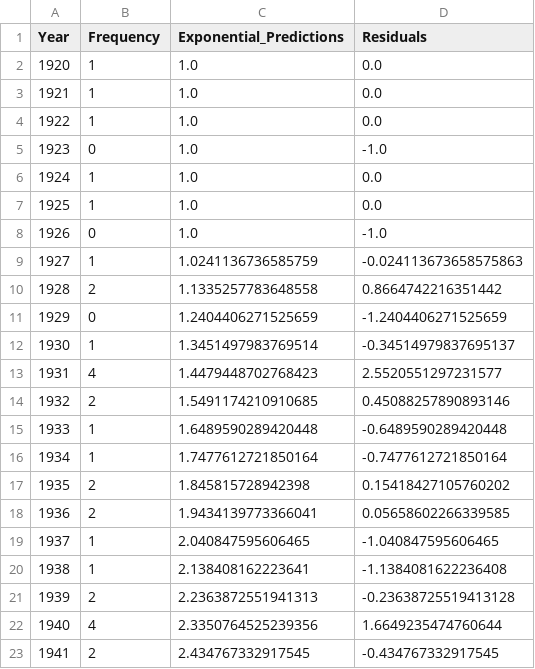
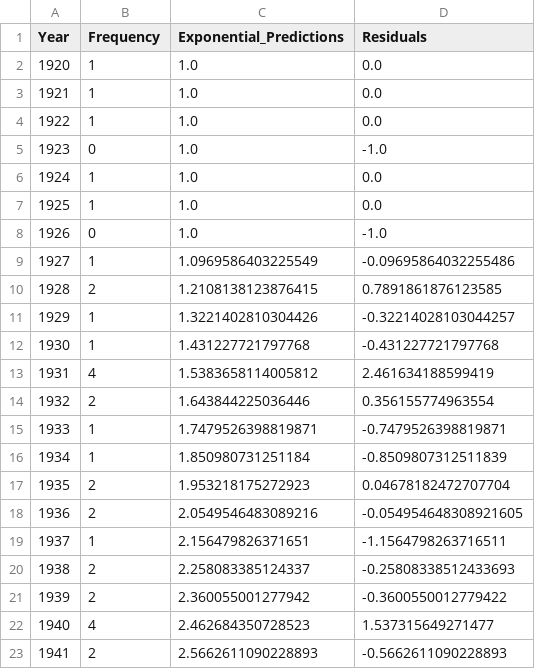
Before and after one commit to SpicyMcSpice1938/Depraved-Selection, a CSV file: polyreg.csv, drawn as a sheet; only a part is shown; the diff covers the shown part only.

```diff
--- a/polyreg.csv
+++ b/polyreg.csv
@@ -8,16 +8,16 @@ Year,Frequency,Exponential_Predictions,Residuals
 1926,0,1.0,-1.0
-1927,1,1.0241136736585759,-0.024113673658575863
-1928,2,1.1335257783648558,0.8664742216351442
-1929,0,1.2404406271525659,-1.2404406271525659
-1930,1,1.3451497983769514,-0.34514979837695137
-1931,4,1.4479448702768423,2.5520551297231577
-1932,2,1.5491174210910685,0.45088257890893146
-1933,1,1.6489590289420448,-0.6489590289420448
-1934,1,1.7477612721850164,-0.7477612721850164
-1935,2,1.845815728942398,0.15418427105760202
-1936,2,1.9434139773366041,0.05658602266339585
-1937,1,2.040847595606465,-1.040847595606465
-1938,1,2.138408162223641,-1.1384081622236408
-1939,2,2.2363872551941313,-0.23638725519413128
-1940,4,2.3350764525239356,1.6649235474760644
-1941,2,2.434767332917545,-0.434767332917545
+1927,1,1.0969586403225549,-0.09695864032255486
+1928,2,1.2108138123876415,0.7891861876123585
+1929,1,1.3221402810304426,-0.32214028103044257
+1930,1,1.431227721797768,-0.431227721797768
+1931,4,1.5383658114005812,2.461634188599419
+1932,2,1.643844225036446,0.356155774963554
+1933,1,1.7479526398819871,-0.7479526398819871
+1934,1,1.850980731251184,-0.8509807312511839
+1935,2,1.953218175272923,0.04678182472707704
+1936,2,2.0549546483089216,-0.054954648308921605
+1937,1,2.156479826371651,-1.1564798263716511
+1938,2,2.258083385124337,-0.25808338512433693
+1939,2,2.360055001277942,-0.3600550012779422
+1940,4,2.462684350728523,1.537315649271477
+1941,2,2.5662611090228893,-0.5662611090228893
```
Also changed, not shown: 149 edited cells elsewhere in this file, watched.csv, 2 other files.
